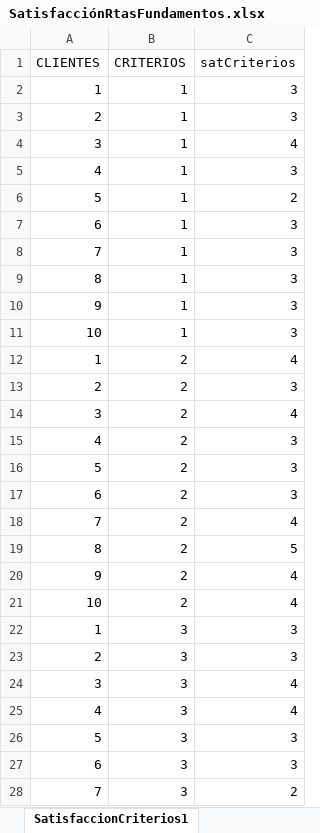
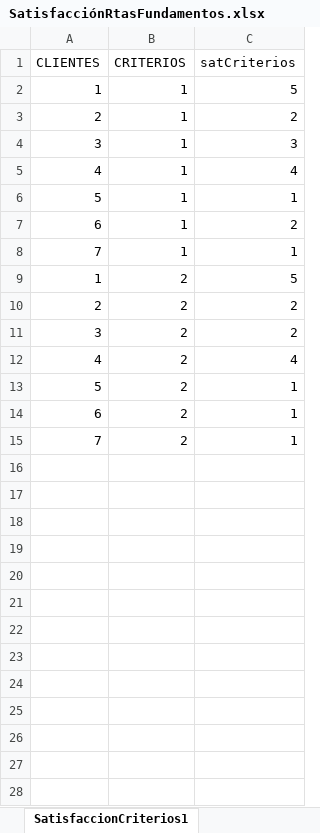
Before and after one commit to pacho950609/MUSA-IIND, an Excel workbook: servidor/RMusa/Data1/SatisfacciónRtasFundamentos.xlsx, sheet SatisfaccionCriterios1, drawn as a sheet; only a part is shown; values as stored, in another font and other column widths than the file's, no borders; removed rows and columns are numbered as before the commit, all else as after; the diff covers the shown part only; the diff names each change by its address in the sheet, - before the commit and + after, or states it on an @@ line.

```diff
--- a/servidor/RMusa/Data1/SatisfacciónRtasFundamentos.xlsx (sheet SatisfaccionCriterios1)
+++ b/servidor/RMusa/Data1/SatisfacciónRtasFundamentos.xlsx (sheet SatisfaccionCriterios1)
-C2 (satCriterios): 3
+C2 (satCriterios): 5
-C3 (satCriterios): 3
+C3 (satCriterios): 2
-C4 (satCriterios): 4
+C4 (satCriterios): 3
-C5 (satCriterios): 3
+C5 (satCriterios): 4
-C6 (satCriterios): 2
+C6 (satCriterios): 1
-C7 (satCriterios): 3
+C7 (satCriterios): 2
-C8 (satCriterios): 3
+C8 (satCriterios): 1
-row 9: 8 | 1 | 3
-row 10: 9 | 1 | 3
-row 11: 10 | 1 | 3
-C9 (satCriterios): 4
+C9 (satCriterios): 5
-C10 (satCriterios): 3
+C10 (satCriterios): 2
-C11 (satCriterios): 4
+C11 (satCriterios): 2
-C12 (satCriterios): 3
+C12 (satCriterios): 4
-C13:C14 (satCriterios): 3
+C13:C14 (satCriterios): 1
-C15 (satCriterios): 4
+C15 (satCriterios): 1
-row 19: 8 | 2 | 5
-row 20: 9 | 2 | 4
-row 21: 10 | 2 | 4
-row 22: 1 | 3 | 3
-row 23: 2 | 3 | 3
-row 24: 3 | 3 | 4
-row 25: 4 | 3 | 4
-row 26: 5 | 3 | 3
-row 27: 6 | 3 | 3
-row 28: 7 | 3 | 2
```
Also changed, not shown: 33 removed rows elsewhere in this sheet, sheet SatisfaccionSubcriterios1, sheet SatisfaccionGlobal1, sheet Subcriterios, sheet Datos1, 10 other files.
